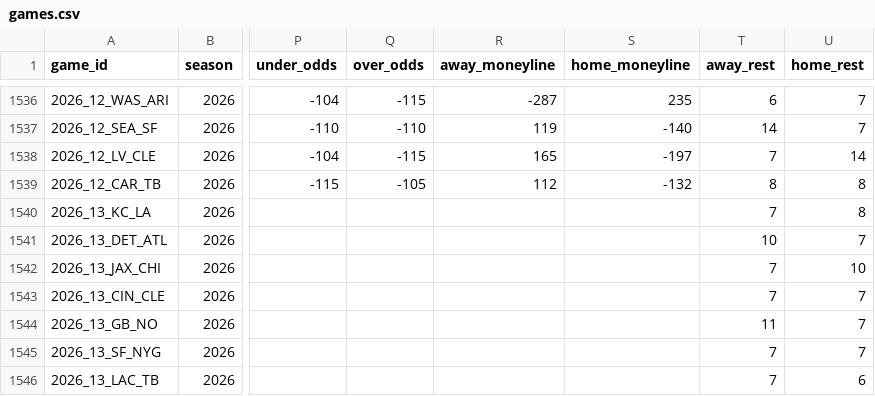
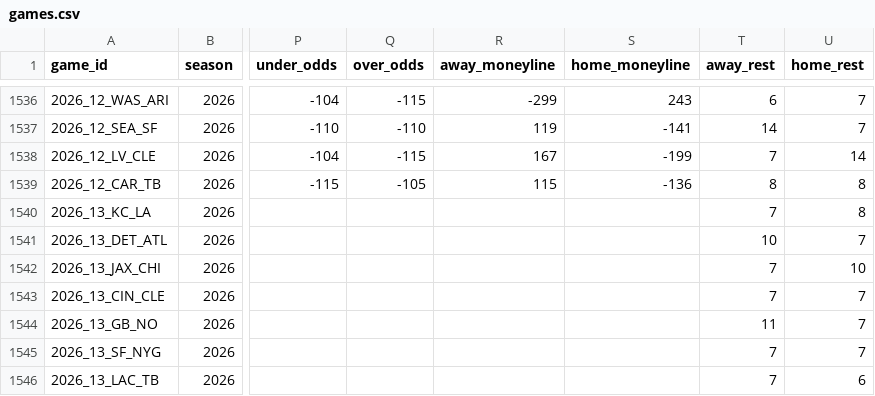
Before and after one commit to GeddyLifeson/nfl-dashboard, a CSV file: data/games.csv, drawn as a sheet; only a part is shown, gaps mark what is left out; the diff covers the shown part only; the diff names each change by its address in the sheet, - before the commit and + after, or states it on an @@ line.

```diff
--- a/data/games.csv
+++ b/data/games.csv
-R1536 (away_moneyline): -287
+R1536 (away_moneyline): -299
-S1536 (home_moneyline): 235
+S1536 (home_moneyline): 243
-S1537 (home_moneyline): -140
+S1537 (home_moneyline): -141
-R1538 (away_moneyline): 165
+R1538 (away_moneyline): 167
-S1538 (home_moneyline): -197
+S1538 (home_moneyline): -199
-R1539 (away_moneyline): 112
+R1539 (away_moneyline): 115
-S1539 (home_moneyline): -132
+S1539 (home_moneyline): -136
```
Also changed, not shown: 62 edited cells elsewhere in this file, 5 other files.
